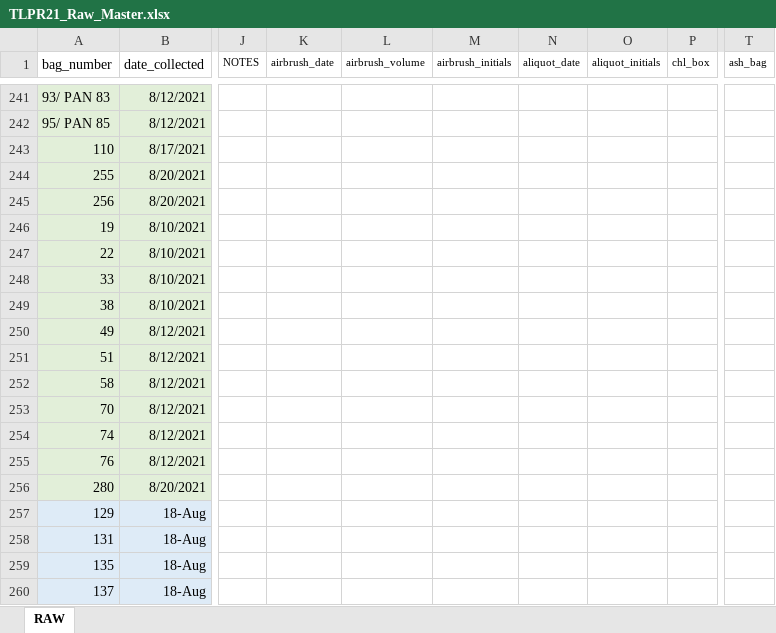
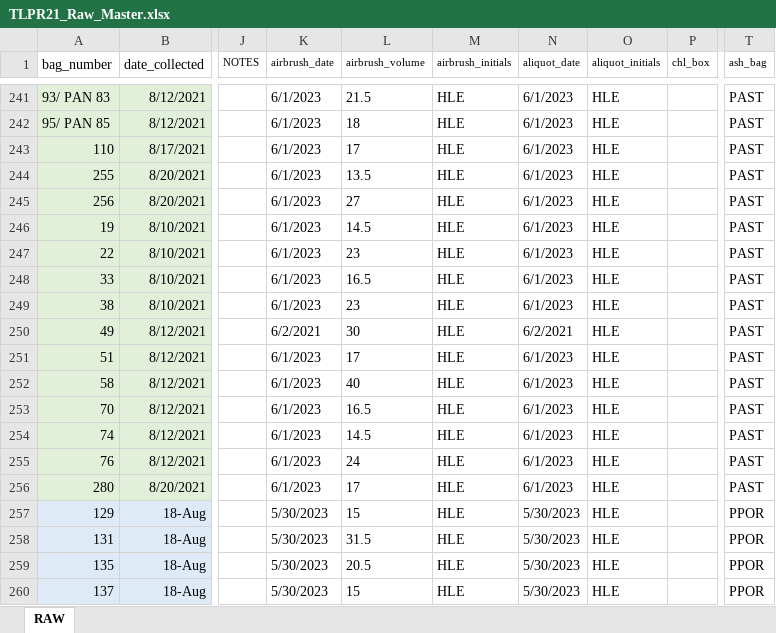
Before and after one commit to taylor-lindsay/TLPR21, an Excel workbook: TLPR21_Raw_Master.xlsx, sheet RAW, drawn as a sheet; only a part is shown, gaps mark what is left out; values as stored, in another font and other column widths than the file's, no borders; the diff covers the shown part only; the diff names each change by its address in the sheet, - before the commit and + after, or states it on an @@ line.

```diff
--- a/TLPR21_Raw_Master.xlsx (sheet RAW)
+++ b/TLPR21_Raw_Master.xlsx (sheet RAW)
-K241:K249 (airbrush_date): (empty)
+K241:K249 (airbrush_date): 6/1/2023
-L241 (airbrush_volume): (empty)
+L241 (airbrush_volume): 21.5
-M241:M260 (airbrush_initials): (empty)
+M241:M260 (airbrush_initials): HLE
-N241:N249 (aliquot_date): (empty)
+N241:N249 (aliquot_date): 6/1/2023
-O241:O260 (aliquot_initials): (empty)
+O241:O260 (aliquot_initials): HLE
-T241:T256 (ash_bag): (empty)
+T241:T256 (ash_bag): PAST
-L242 (airbrush_volume): (empty)
+L242 (airbrush_volume): 18
-L243 (airbrush_volume): (empty)
+L243 (airbrush_volume): 17
-L244 (airbrush_volume): (empty)
+L244 (airbrush_volume): 13.5
-L245 (airbrush_volume): (empty)
+L245 (airbrush_volume): 27
-L246 (airbrush_volume): (empty)
+L246 (airbrush_volume): 14.5
-L247 (airbrush_volume): (empty)
+L247 (airbrush_volume): 23
-L248 (airbrush_volume): (empty)
+L248 (airbrush_volume): 16.5
-L249 (airbrush_volume): (empty)
+L249 (airbrush_volume): 23
-K250 (airbrush_date): (empty)
+K250 (airbrush_date): 6/2/2021
-L250 (airbrush_volume): (empty)
+L250 (airbrush_volume): 30
-N250 (aliquot_date): (empty)
+N250 (aliquot_date): 6/2/2021
-K251:K256 (airbrush_date): (empty)
+K251:K256 (airbrush_date): 6/1/2023
-L251 (airbrush_volume): (empty)
+L251 (airbrush_volume): 17
-N251:N256 (aliquot_date): (empty)
+N251:N256 (aliquot_date): 6/1/2023
-L252 (airbrush_volume): (empty)
+L252 (airbrush_volume): 40
-L253 (airbrush_volume): (empty)
+L253 (airbrush_volume): 16.5
-L254 (airbrush_volume): (empty)
+L254 (airbrush_volume): 14.5
-L255 (airbrush_volume): (empty)
+L255 (airbrush_volume): 24
-L256 (airbrush_volume): (empty)
+L256 (airbrush_volume): 17
-K257:K260 (airbrush_date): (empty)
+K257:K260 (airbrush_date): 5/30/2023
-L257 (airbrush_volume): (empty)
+L257 (airbrush_volume): 15
-N257:N260 (aliquot_date): (empty)
+N257:N260 (aliquot_date): 5/30/2023
-T257:T260 (ash_bag): (empty)
+T257:T260 (ash_bag): PPOR
-L258 (airbrush_volume): (empty)
+L258 (airbrush_volume): 31.5
-L259 (airbrush_volume): (empty)
+L259 (airbrush_volume): 20.5
-L260 (airbrush_volume): (empty)
+L260 (airbrush_volume): 15
```
Also changed, not shown: 680 edited cells elsewhere in this sheet, 6 other files.
